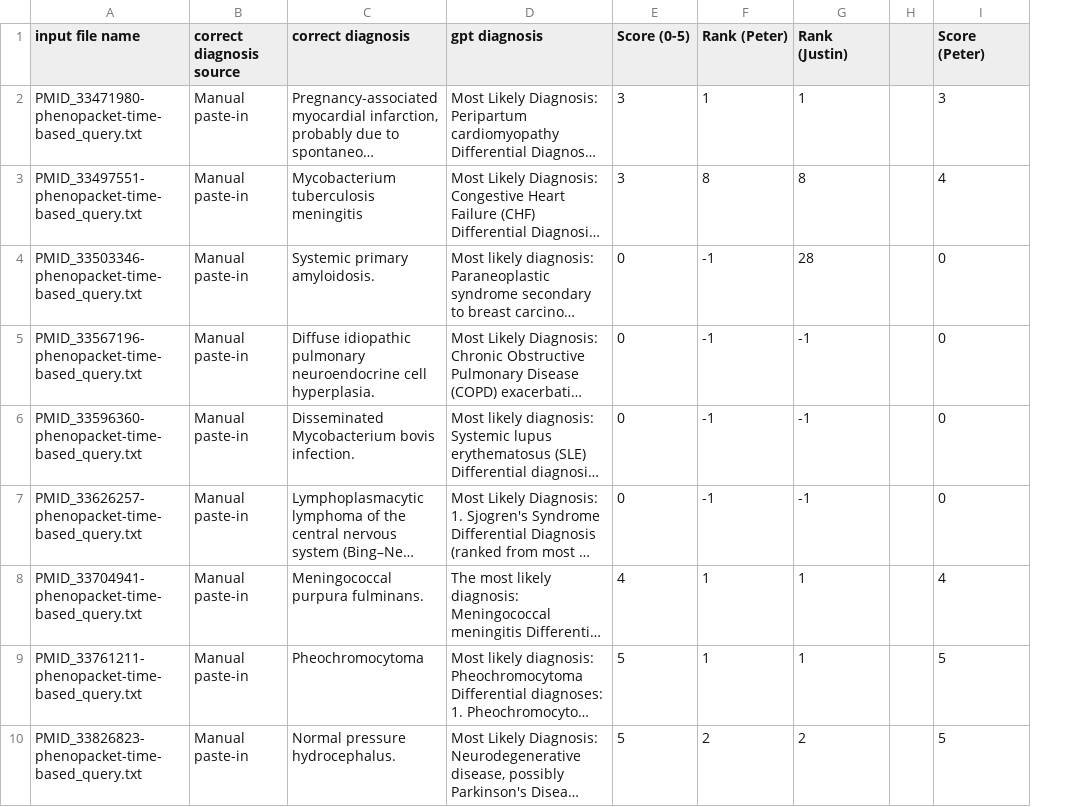
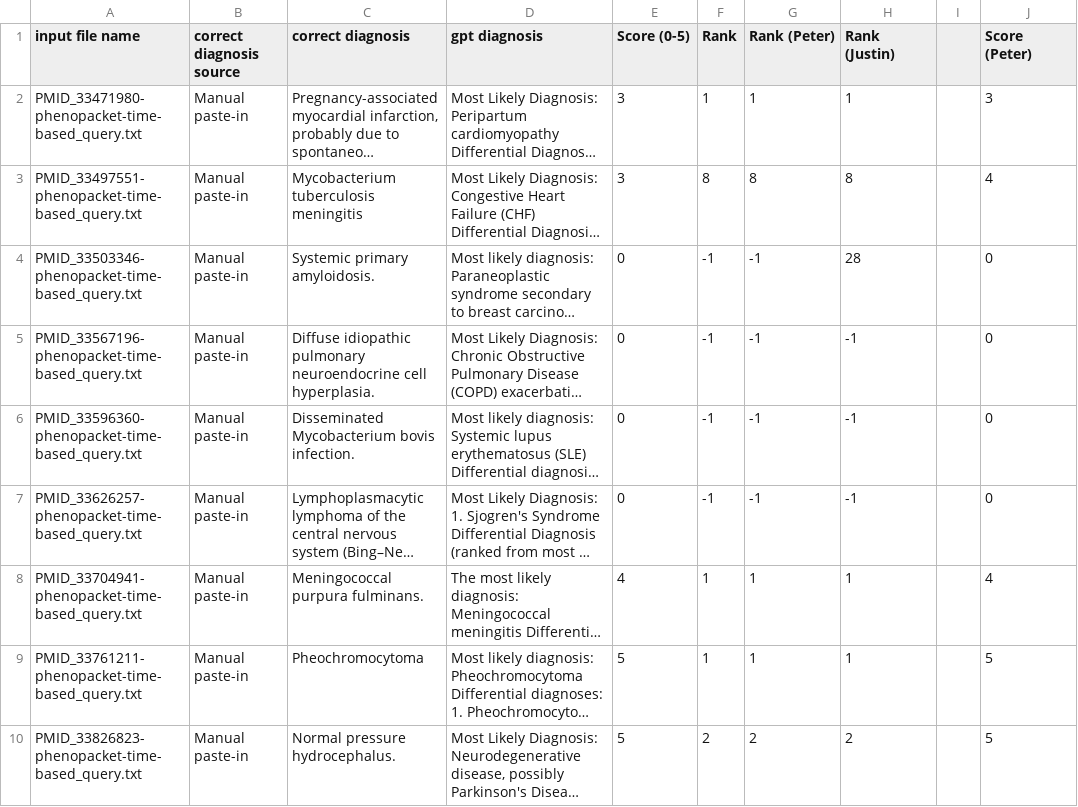
Before and after one commit to justaddcoffee/plot_phenogpt_plots, a TSV file: data/Table 3. ChatGPT4 Diagnosis - phenopacket time based - phenopacket_based_queries_results.tsv, drawn as a sheet; only a part is shown; long unchanged cells end in …; the diff names each change by its address in the sheet, - before the commit and + after, or states it on an @@ line.

Commit message:
Add consensus rank column

```diff
--- a/data/Table 3. ChatGPT4 Diagnosis - phenopacket time based - phenopacket_based_queries_results.tsv
+++ b/data/Table 3. ChatGPT4 Diagnosis - phenopacket time based - phenopacket_based_queries_results.tsv
+column F (Rank), rows 2-10: 1 | 8 | -1 | -1 | -1 | -1 | 1 | 1 | 2
```
